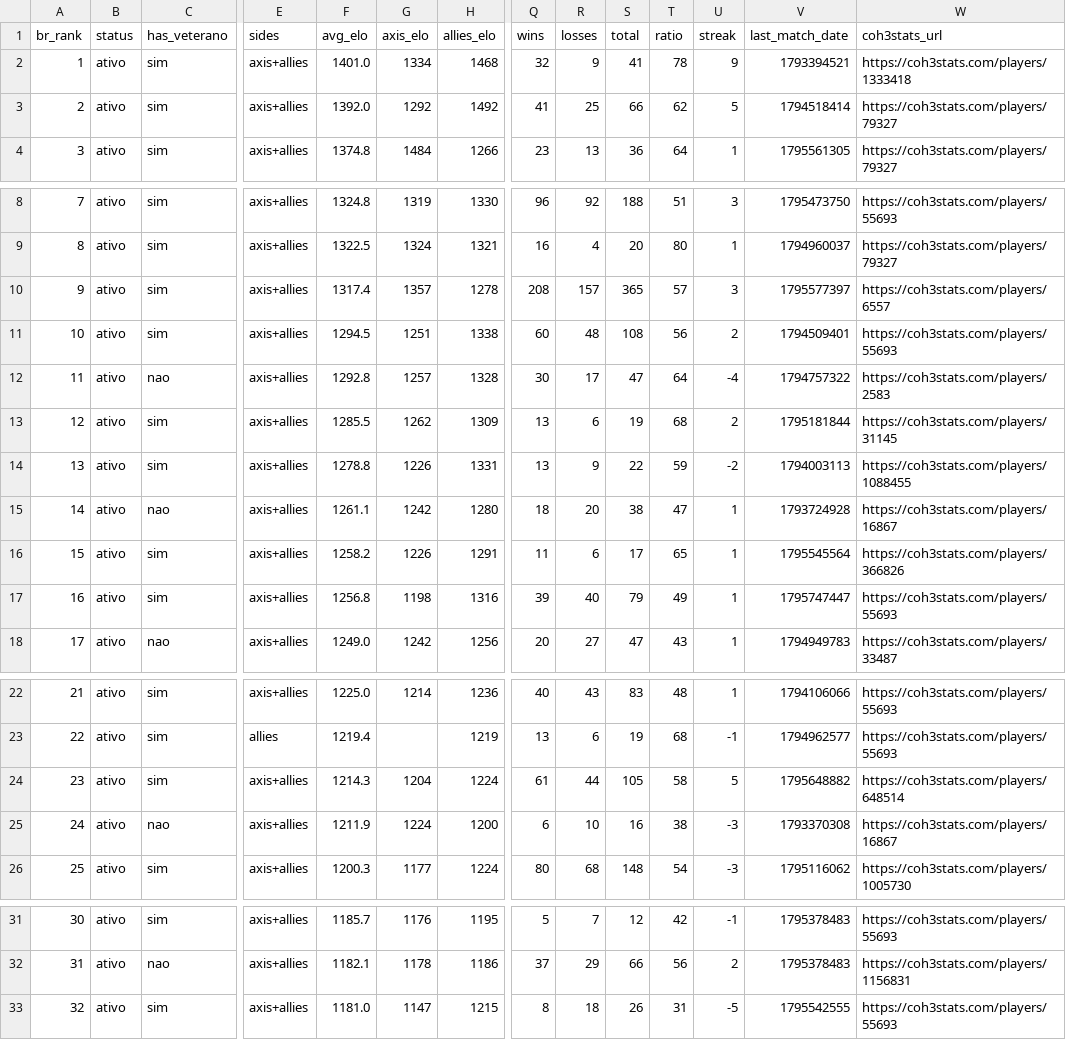
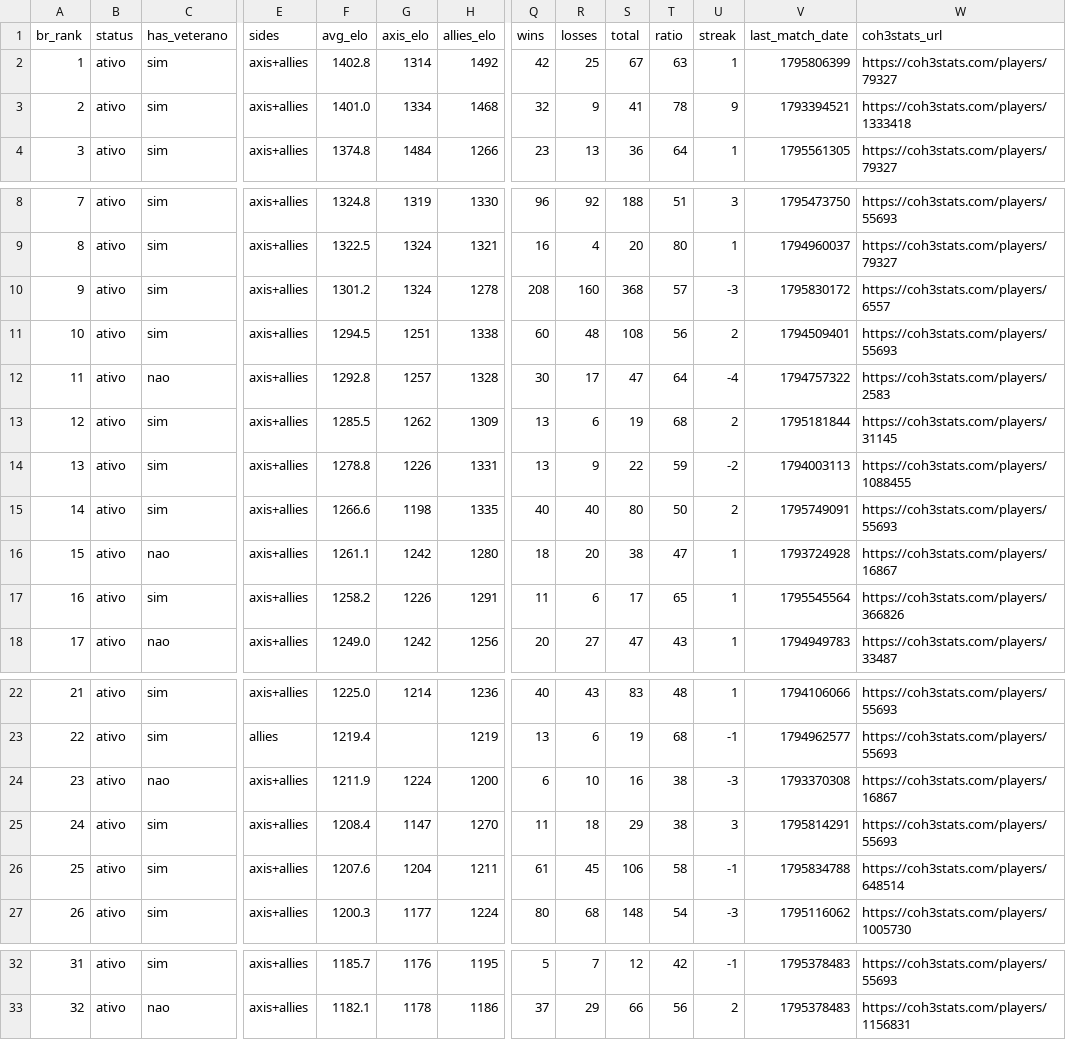
Before and after one commit to nigosky/coh3-br-ranking, a CSV file: times_arranjados_2v2_br.csv, drawn as a sheet; only a part is shown, gaps mark what is left out; removed rows and columns are numbered as before the commit, all else as after; rows hold the shown columns only; the diff names each change by its address in the sheet, - before the commit and + after, or states it on an @@ line.

```diff
--- a/times_arranjados_2v2_br.csv
+++ b/times_arranjados_2v2_br.csv
+row 2: 1 | ativo | sim | axis+allies | 1402.8 | 1314 | 1492 | 42 | 25 | 67 | 63 | 1 | 1795806399 | https://coh3stats.com/players/79327
@@ column A (br_rank) renumbered between rows 3 and 33 @@
-row 3: 2 | ativo | sim | axis+allies | 1392.0 | 1292 | 1492 | 41 | 25 | 66 | 62 | 5 | 1794518414 | https://coh3stats.com/players/79327
-F10 (avg_elo): 1317.4
+F10 (avg_elo): 1301.2
-G10 (axis_elo): 1357
+G10 (axis_elo): 1324
-R10 (losses): 157
+R10 (losses): 160
-S10 (total): 365
+S10 (total): 368
-U10 (streak): 3
+U10 (streak): -3
-V10 (last_match_date): 1795577397
+V10 (last_match_date): 1795830172
+row 15: 14 | ativo | sim | axis+allies | 1266.6 | 1198 | 1335 | 40 | 40 | 80 | 50 | 2 | 1795749091 | https://coh3stats.com/players/55693
-row 17: 16 | ativo | sim | axis+allies | 1256.8 | 1198 | 1316 | 39 | 40 | 79 | 49 | 1 | 1795747447 | https://coh3stats.com/players/55693
-row 24: 23 | ativo | sim | axis+allies | 1214.3 | 1204 | 1224 | 61 | 44 | 105 | 58 | 5 | 1795648882 | https://coh3stats.com/players/648514
+row 25: 24 | ativo | sim | axis+allies | 1208.4 | 1147 | 1270 | 11 | 18 | 29 | 38 | 3 | 1795814291 | https://coh3stats.com/players/55693
+row 26: 25 | ativo | sim | axis+allies | 1207.6 | 1204 | 1211 | 61 | 45 | 106 | 58 | -1 | 1795834788 | https://coh3stats.com/players/648514
-row 33: 32 | ativo | sim | axis+allies | 1181.0 | 1147 | 1215 | 8 | 18 | 26 | 31 | -5 | 1795542555 | https://coh3stats.com/players/55693
```
Also changed, not shown: jogadores_br_steam.csv, ranking_unificado_br.csv, 4 other files.
